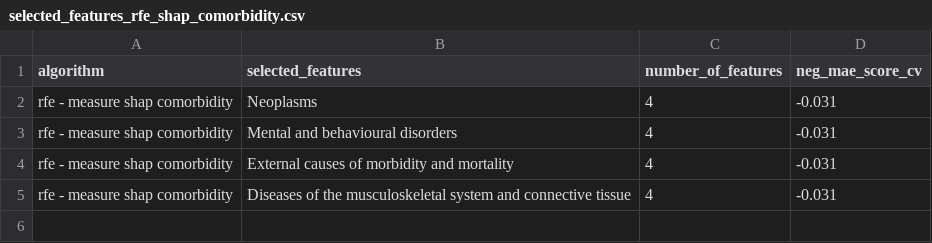
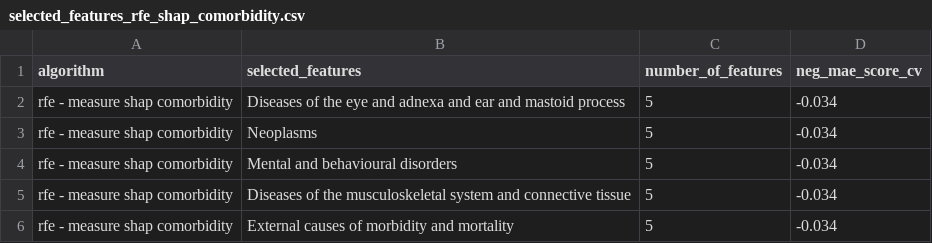
Before and after one commit to risto-trajanov/covid-19-explainable-healthy-diet, a CSV file: data/feature_selection/selected_features_rfe_shap_comorbidity.csv, drawn as a sheet.

```diff
--- a/data/feature_selection/selected_features_rfe_shap_comorbidity.csv
+++ b/data/feature_selection/selected_features_rfe_shap_comorbidity.csv
@@ -1,5 +1,6 @@
 algorithm,selected_features,number_of_features,neg_mae_score_cv
-rfe - measure shap comorbidity,Neoplasms,4,-0.031
-rfe - measure shap comorbidity,Mental and behavioural disorders,4,-0.031
-rfe - measure shap comorbidity,External causes of morbidity and mortality,4,-0.031
-rfe - measure shap comorbidity,Diseases of the musculoskeletal system and connective tissue,4,-0.031
+rfe - measure shap comorbidity,Diseases of the eye and adnexa and ear and mastoid process,5,-0.034
+rfe - measure shap comorbidity,Neoplasms,5,-0.034
+rfe - measure shap comorbidity,Mental and behavioural disorders,5,-0.034
+rfe - measure shap comorbidity,Diseases of the musculoskeletal system and connective tissue,5,-0.034
+rfe - measure shap comorbidity,External causes of morbidity and mortality,5,-0.034
```
Also changed, not shown: data/feature_selection/selected_features_rfe_shap_all.csv, data/feature_selection/selected_features_rfe_shap_development.csv, 11 other files.
